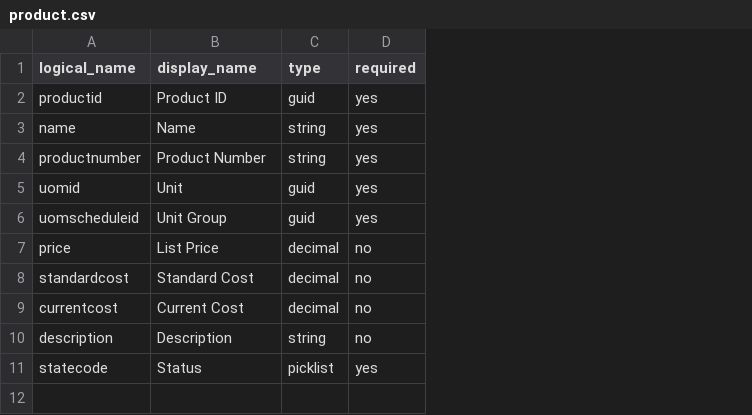
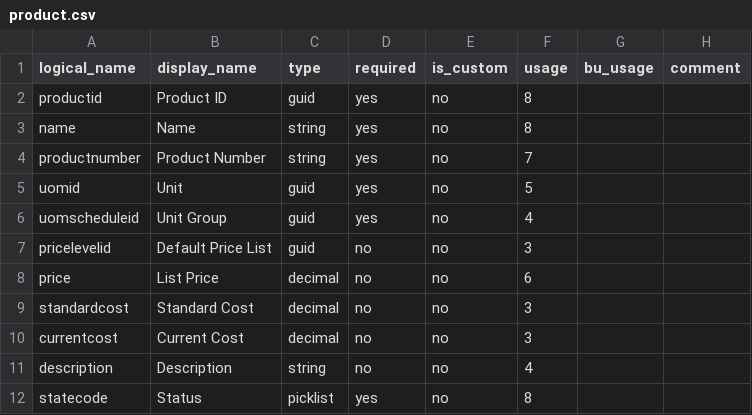
Before and after one commit to fortedigital/crm-schema-docs, a CSV file: dynamics-crm/sample/entities/product.csv, drawn as a sheet; the diff names each change by its address in the sheet, - before the commit and + after, or states it on an @@ line.

```diff
--- a/dynamics-crm/sample/entities/product.csv
+++ b/dynamics-crm/sample/entities/product.csv
+column E (is_custom), rows 2-6: all no; rows 8-12: all no
+column F (usage), rows 2-6: 8 | 8 | 7 | 5 | 4; rows 8-12: 6 | 3 | 3 | 4 | 8
+column G (bu_usage), empty
+column H (comment), empty
+row 7: pricelevelid | Default Price List | guid | no | no | 3
```
Also changed, not shown: dynamics-crm/sample/entities/account.csv, dynamics-crm/sample/entities/contact.csv, 43 other files.
